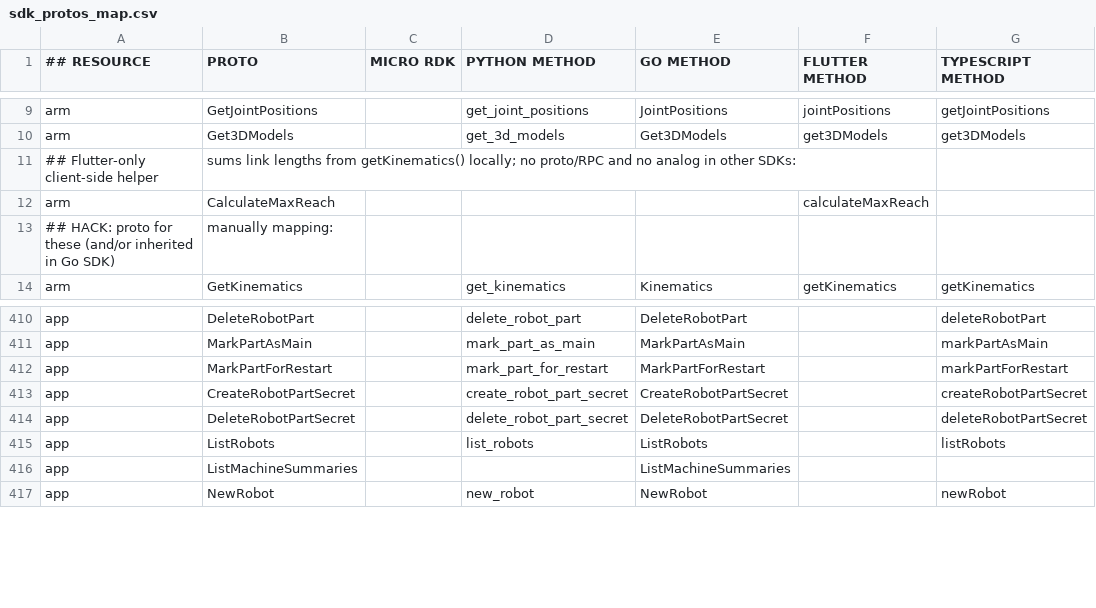
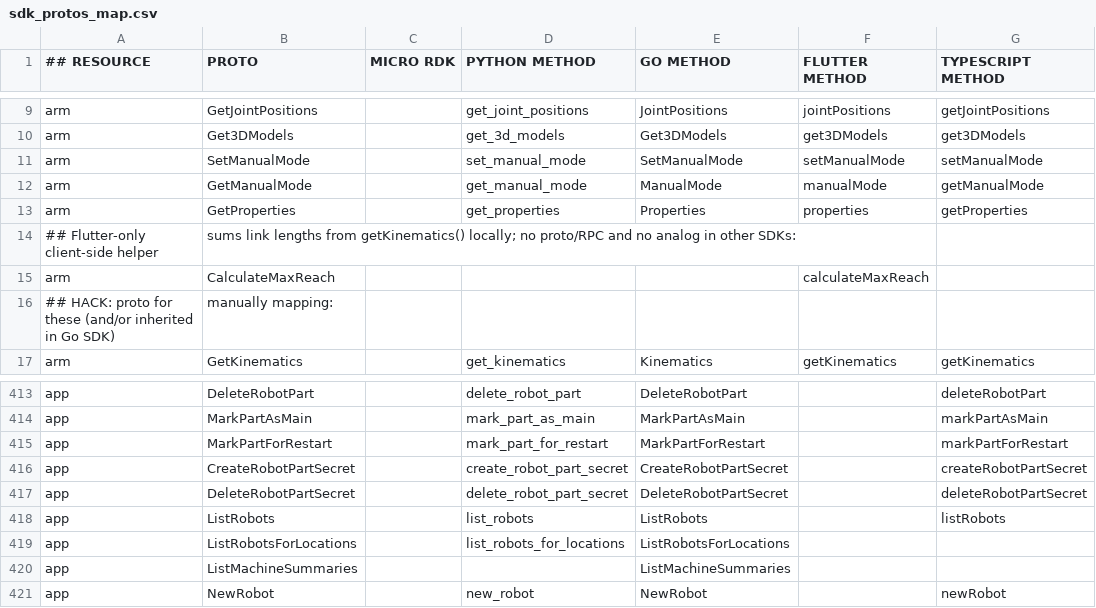
Before and after one commit to viamrobotics/docs, a CSV file: .github/workflows/sdk_protos_map.csv, drawn as a sheet; only a part is shown, gaps mark what is left out.

Commit message:
Add arm manual mode/properties and ListRobotsForLocations to SDK method docs (#5360)

```diff
--- a/.github/workflows/sdk_protos_map.csv
+++ b/.github/workflows/sdk_protos_map.csv
@@ -10,2 +10,5 @@ arm,GetJointPositions,,get_joint_positions,JointPositions,jointPositions,getJoin
 arm,Get3DModels,,get_3d_models,Get3DModels,get3DModels,get3DModels
+arm,SetManualMode,,set_manual_mode,SetManualMode,setManualMode,setManualMode
+arm,GetManualMode,,get_manual_mode,ManualMode,manualMode,getManualMode
+arm,GetProperties,,get_properties,Properties,properties,getProperties
 ## Flutter-only client-side helper, sums link lengths from getKinematics() locally; no proto/RPC and no analog in other SDKs:
@@ -415,2 +418,3 @@ app,DeleteRobotPartSecret,,delete_robot_part_secret,DeleteRobotPartSecret,,delet
 app,ListRobots,,list_robots,ListRobots,,listRobots
+app,ListRobotsForLocations,,list_robots_for_locations,ListRobotsForLocations,,
 app,ListMachineSummaries,,,ListMachineSummaries,,
```
Also changed, not shown: 8 other files.
